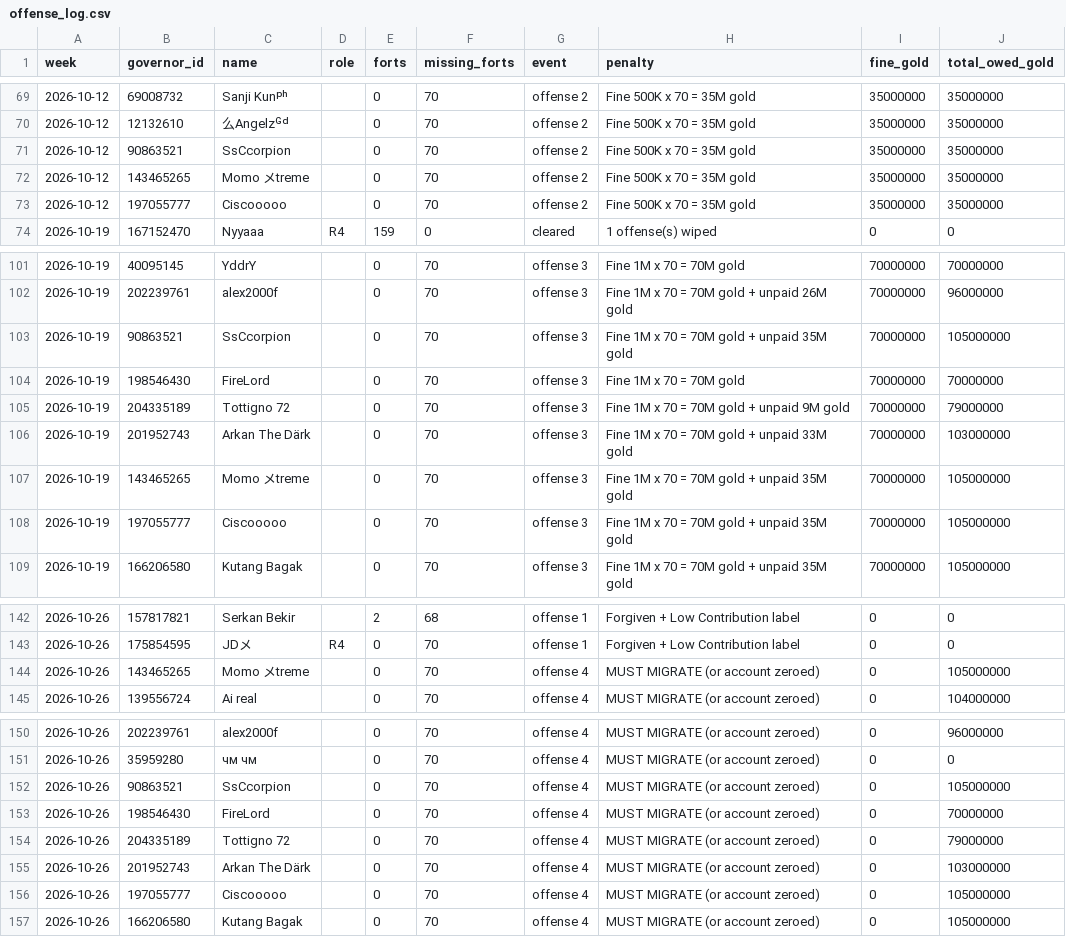
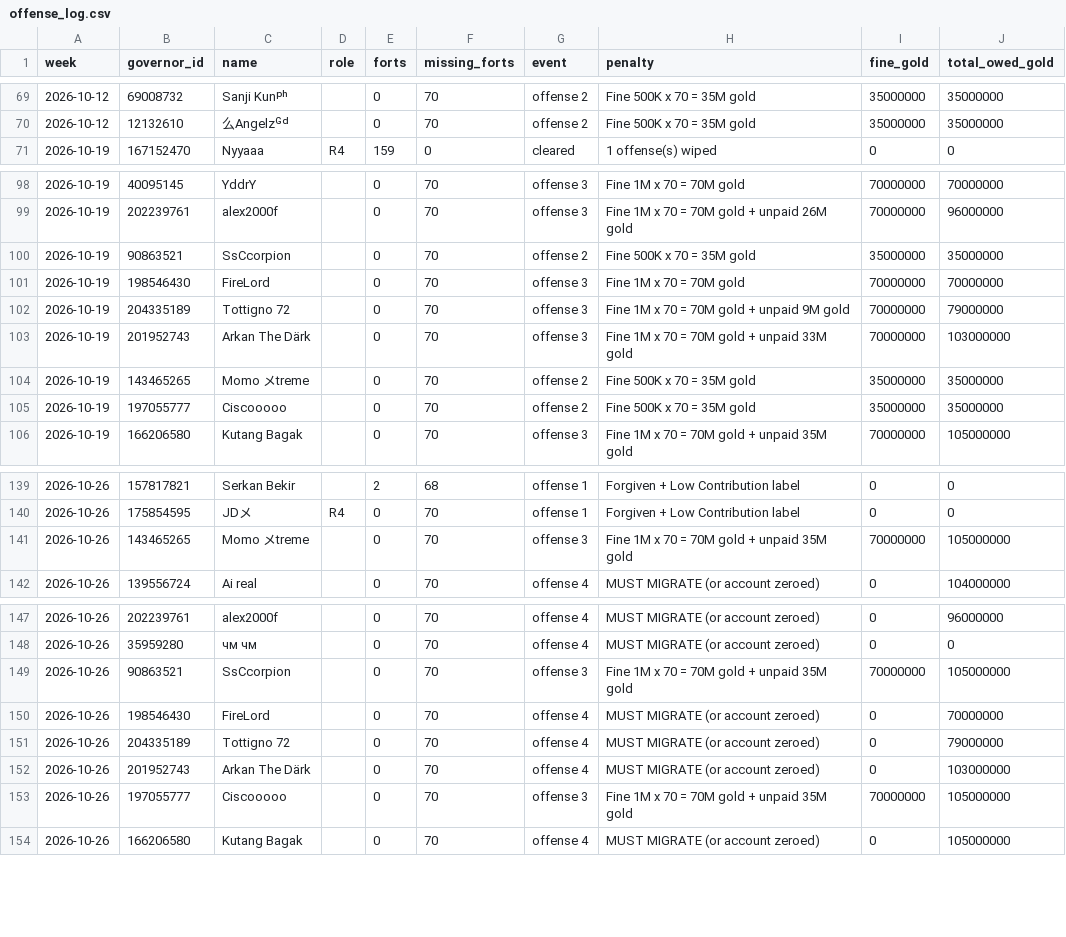
Before and after one commit to rizkyekoputra/rok-3514, a CSV file: tracker/offense_log.csv, drawn as a sheet; only a part is shown, gaps mark what is left out.

```diff
--- a/tracker/offense_log.csv
+++ b/tracker/offense_log.csv
@@ -70,5 +70,2 @@
 2026-10-12,12132610,么Angelzᴳᵈ,,0,70,offense 2,Fine 500K x 70 = 35M gold,35000000,35000000
-2026-10-12,90863521,SsCcorpion,,0,70,offense 2,Fine 500K x 70 = 35M gold,35000000,35000000
-2026-10-12,143465265,Momo メtreme,,0,70,offense 2,Fine 500K x 70 = 35M gold,35000000,35000000
-2026-10-12,197055777,Ciscooooo,,0,70,offense 2,Fine 500K x 70 = 35M gold,35000000,35000000
 2026-10-19,167152470,Nyyaaa,R4,159,0,cleared,1 offense(s) wiped,0,0
@@ -102,3 +99,3 @@
 2026-10-19,202239761,alex2000f,,0,70,offense 3,Fine 1M x 70 = 70M gold + unpaid 26M gold,70000000,96000000
-2026-10-19,90863521,SsCcorpion,,0,70,offense 3,Fine 1M x 70 = 70M gold + unpaid 35M gold,70000000,105000000
+2026-10-19,90863521,SsCcorpion,,0,70,offense 2,Fine 500K x 70 = 35M gold,35000000,35000000
 2026-10-19,198546430,FireLord,,0,70,offense 3,Fine 1M x 70 = 70M gold,70000000,70000000
@@ -106,4 +103,4 @@
 2026-10-19,201952743,Arkan The Därk,,0,70,offense 3,Fine 1M x 70 = 70M gold + unpaid 33M gold,70000000,103000000
-2026-10-19,143465265,Momo メtreme,,0,70,offense 3,Fine 1M x 70 = 70M gold + unpaid 35M gold,70000000,105000000
-2026-10-19,197055777,Ciscooooo,,0,70,offense 3,Fine 1M x 70 = 70M gold + unpaid 35M gold,70000000,105000000
+2026-10-19,143465265,Momo メtreme,,0,70,offense 2,Fine 500K x 70 = 35M gold,35000000,35000000
+2026-10-19,197055777,Ciscooooo,,0,70,offense 2,Fine 500K x 70 = 35M gold,35000000,35000000
 2026-10-19,166206580,Kutang Bagak,,0,70,offense 3,Fine 1M x 70 = 70M gold + unpaid 35M gold,70000000,105000000
@@ -143,3 +140,3 @@
 2026-10-26,175854595,JDメ,R4,0,70,offense 1,Forgiven + Low Contribution label,0,0
-2026-10-26,143465265,Momo メtreme,,0,70,offense 4,MUST MIGRATE (or account zeroed),0,105000000
+2026-10-26,143465265,Momo メtreme,,0,70,offense 3,Fine 1M x 70 = 70M gold + unpaid 35M gold,70000000,105000000
 2026-10-26,139556724,Ai real,,0,70,offense 4,MUST MIGRATE (or account zeroed),0,104000000
@@ -151,3 +148,3 @@
 2026-10-26,35959280,чм чм,,0,70,offense 4,MUST MIGRATE (or account zeroed),0,0
-2026-10-26,90863521,SsCcorpion,,0,70,offense 4,MUST MIGRATE (or account zeroed),0,105000000
+2026-10-26,90863521,SsCcorpion,,0,70,offense 3,Fine 1M x 70 = 70M gold + unpaid 35M gold,70000000,105000000
 2026-10-26,198546430,FireLord,,0,70,offense 4,MUST MIGRATE (or account zeroed),0,70000000
@@ -155,3 +152,3 @@
 2026-10-26,201952743,Arkan The Därk,,0,70,offense 4,MUST MIGRATE (or account zeroed),0,103000000
-2026-10-26,197055777,Ciscooooo,,0,70,offense 4,MUST MIGRATE (or account zeroed),0,105000000
+2026-10-26,197055777,Ciscooooo,,0,70,offense 3,Fine 1M x 70 = 70M gold + unpaid 35M gold,70000000,105000000
 2026-10-26,166206580,Kutang Bagak,,0,70,offense 4,MUST MIGRATE (or account zeroed),0,105000000
```
Also changed, not shown: tracker/status.csv, tracker/weeks/2026-10-12.csv, 12 other files.
